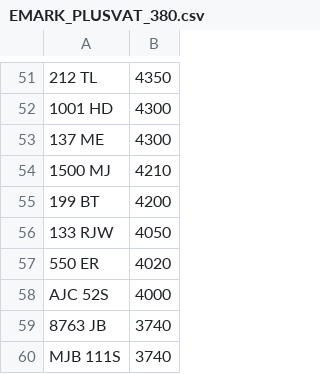
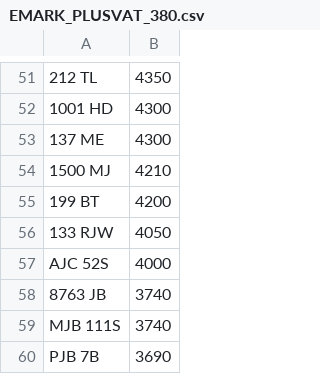
Before and after one commit to jamessaperia/simplyreg, a CSV file: csv/EMARK_PLUSVAT_380.csv, drawn as a sheet; only a part is shown, gaps mark what is left out; the shorter side is filled out with more unchanged rows; the diff names each change by its address in the sheet, - before the commit and + after, or states it on an @@ line.

```diff
--- a/csv/EMARK_PLUSVAT_380.csv
+++ b/csv/EMARK_PLUSVAT_380.csv
-row 57: 550 ER | 4020
```
Also changed, not shown: csv/KAREN_PLUSVAT_0.csv.
